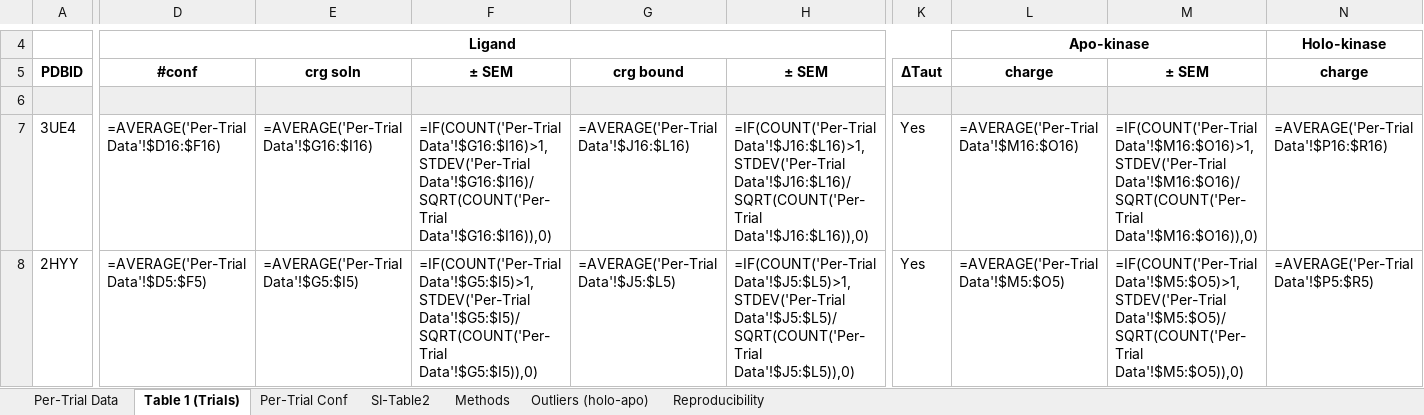
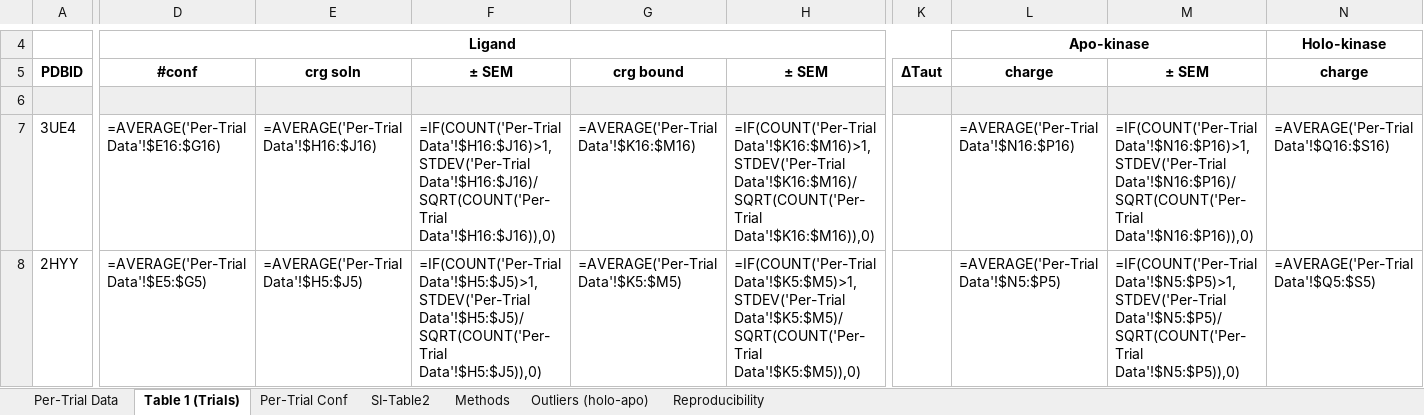
Before and after one commit to granepura/Kinases_MCCE, an Excel workbook: tables_Trials/kinase_project-trials-tables.xlsx, sheet Table 1 (Trials), drawn as a sheet; only a part is shown, gaps mark what is left out; values as stored, in another font and other column widths than the file's, no borders; formulas without a stored value are shown as written; the diff covers the shown part only; the diff names each change by its address in the sheet, - before the commit and + after, or states it on an @@ line.

```diff
--- a/tables_Trials/kinase_project-trials-tables.xlsx (sheet Table 1 (Trials))
+++ b/tables_Trials/kinase_project-trials-tables.xlsx (sheet Table 1 (Trials))
-D7: =AVERAGE('Per-Trial Data'!$D16:$F16)
+D7: =AVERAGE('Per-Trial Data'!$E16:$G16)
-E7: =AVERAGE('Per-Trial Data'!$G16:$I16)
+E7: =AVERAGE('Per-Trial Data'!$H16:$J16)
-F7: =IF(COUNT('Per-Trial Data'!$G16:$I16)>1,STDEV('Per-Trial Data'!$G16:$I16)/SQRT(COUNT('Per-Trial Data'!$G16:$I16)),0)
+F7: =IF(COUNT('Per-Trial Data'!$H16:$J16)>1,STDEV('Per-Trial Data'!$H16:$J16)/SQRT(COUNT('Per-Trial Data'!$H16:$J16)),0)
-G7: =AVERAGE('Per-Trial Data'!$J16:$L16)
+G7: =AVERAGE('Per-Trial Data'!$K16:$M16)
-H7: =IF(COUNT('Per-Trial Data'!$J16:$L16)>1,STDEV('Per-Trial Data'!$J16:$L16)/SQRT(COUNT('Per-Trial Data'!$J16:$L16)),0)
+H7: =IF(COUNT('Per-Trial Data'!$K16:$M16)>1,STDEV('Per-Trial Data'!$K16:$M16)/SQRT(COUNT('Per-Trial Data'!$K16:$M16)),0)
-K7:K8: Yes
+K7:K8: (empty)
-L7: =AVERAGE('Per-Trial Data'!$M16:$O16)
+L7: =AVERAGE('Per-Trial Data'!$N16:$P16)
-M7: =IF(COUNT('Per-Trial Data'!$M16:$O16)>1,STDEV('Per-Trial Data'!$M16:$O16)/SQRT(COUNT('Per-Trial Data'!$M16:$O16)),0)
+M7: =IF(COUNT('Per-Trial Data'!$N16:$P16)>1,STDEV('Per-Trial Data'!$N16:$P16)/SQRT(COUNT('Per-Trial Data'!$N16:$P16)),0)
-N7: =AVERAGE('Per-Trial Data'!$P16:$R16)
+N7: =AVERAGE('Per-Trial Data'!$Q16:$S16)
-D8: =AVERAGE('Per-Trial Data'!$D5:$F5)
+D8: =AVERAGE('Per-Trial Data'!$E5:$G5)
-E8: =AVERAGE('Per-Trial Data'!$G5:$I5)
+E8: =AVERAGE('Per-Trial Data'!$H5:$J5)
-F8: =IF(COUNT('Per-Trial Data'!$G5:$I5)>1,STDEV('Per-Trial Data'!$G5:$I5)/SQRT(COUNT('Per-Trial Data'!$G5:$I5)),0)
+F8: =IF(COUNT('Per-Trial Data'!$H5:$J5)>1,STDEV('Per-Trial Data'!$H5:$J5)/SQRT(COUNT('Per-Trial Data'!$H5:$J5)),0)
-G8: =AVERAGE('Per-Trial Data'!$J5:$L5)
+G8: =AVERAGE('Per-Trial Data'!$K5:$M5)
-H8: =IF(COUNT('Per-Trial Data'!$J5:$L5)>1,STDEV('Per-Trial Data'!$J5:$L5)/SQRT(COUNT('Per-Trial Data'!$J5:$L5)),0)
+H8: =IF(COUNT('Per-Trial Data'!$K5:$M5)>1,STDEV('Per-Trial Data'!$K5:$M5)/SQRT(COUNT('Per-Trial Data'!$K5:$M5)),0)
-L8: =AVERAGE('Per-Trial Data'!$M5:$O5)
+L8: =AVERAGE('Per-Trial Data'!$N5:$P5)
-M8: =IF(COUNT('Per-Trial Data'!$M5:$O5)>1,STDEV('Per-Trial Data'!$M5:$O5)/SQRT(COUNT('Per-Trial Data'!$M5:$O5)),0)
+M8: =IF(COUNT('Per-Trial Data'!$N5:$P5)>1,STDEV('Per-Trial Data'!$N5:$P5)/SQRT(COUNT('Per-Trial Data'!$N5:$P5)),0)
-N8: =AVERAGE('Per-Trial Data'!$P5:$R5)
+N8: =AVERAGE('Per-Trial Data'!$Q5:$S5)
```
Also changed, not shown: 1 added row and 522 edited cells elsewhere in this sheet, sheet SI-Table2, sheet Per-Trial Conf, sheet Per-Trial Data, sheet Reproducibility, sheet Methods, 29 other files.
